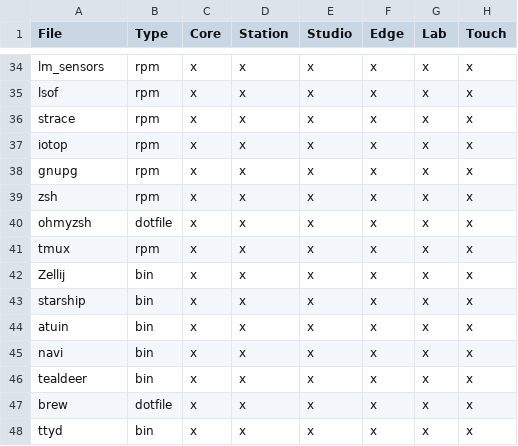
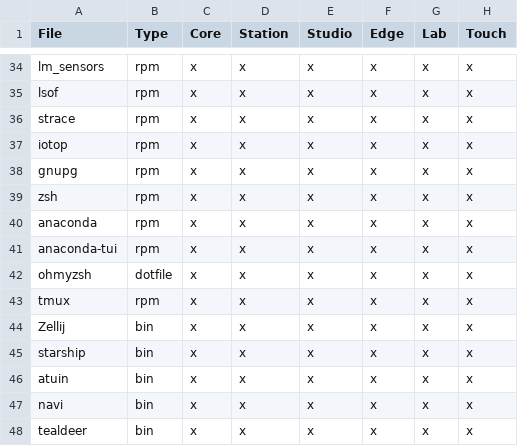
Before and after one commit to barbarous-core/barbarous, a CSV file: docs/matrix.csv, drawn as a sheet; only a part is shown, gaps mark what is left out; the shorter side is filled out with more unchanged rows; the diff names each change by its address in the sheet, - before the commit and + after, or states it on an @@ line.

```diff
--- a/docs/matrix.csv
+++ b/docs/matrix.csv
+row 40: anaconda | rpm | x | x | x | x | x | x
+row 41: anaconda-tui | rpm | x | x | x | x | x | x
```
Also changed, not shown: 17 other files.
